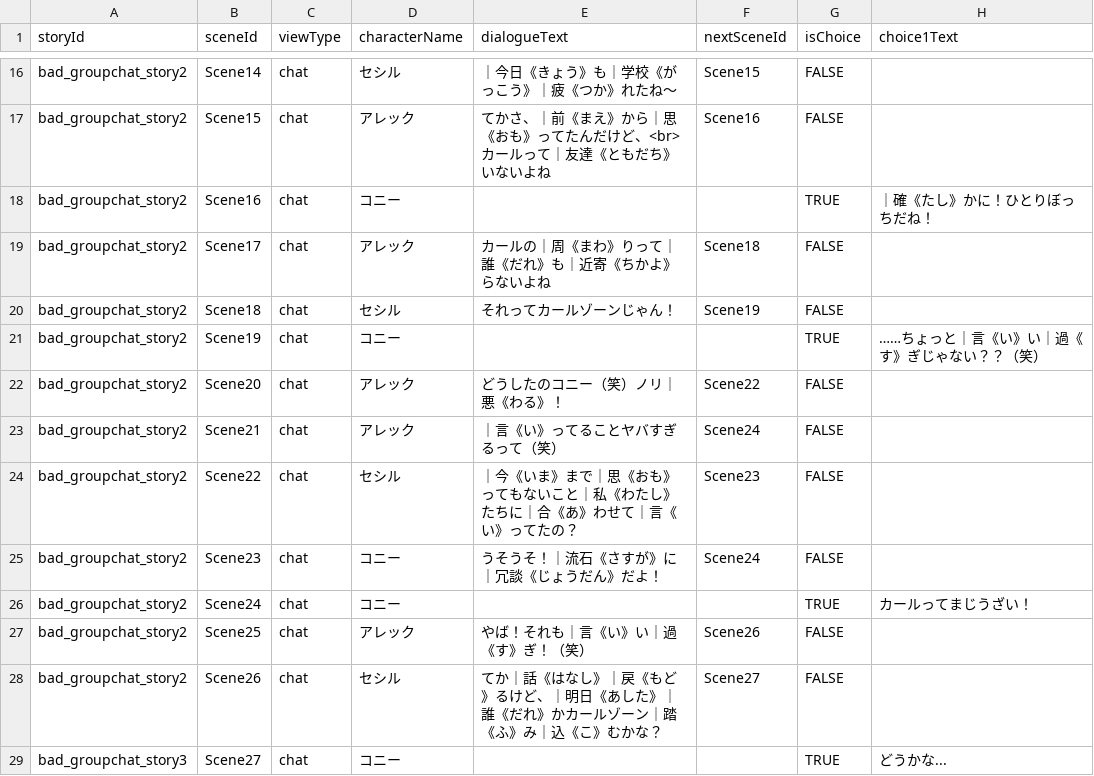
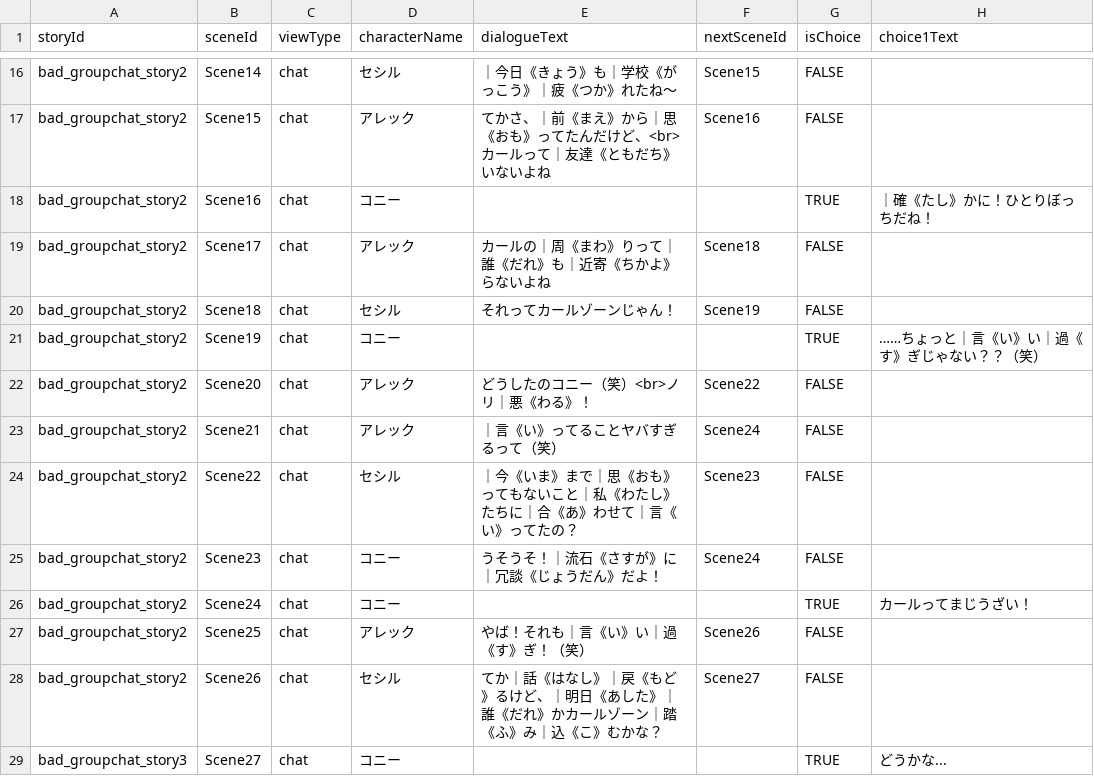
Before and after one commit to my-production1128/Netotama, a CSV file: Dezitama/Story/Step1/CSV/groupchat/bad_groupchat_story2_ver13.csv, drawn as a sheet; only a part is shown, gaps mark what is left out; the diff names each change by its address in the sheet, - before the commit and + after, or states it on an @@ line.

```diff
--- a/Dezitama/Story/Step1/CSV/groupchat/bad_groupchat_story2_ver13.csv
+++ b/Dezitama/Story/Step1/CSV/groupchat/bad_groupchat_story2_ver13.csv
-E22 (dialogueText): どうしたのコニー（笑）ノリ｜悪《わる》！
+E22 (dialogueText): どうしたのコニー（笑）<br>ノリ｜悪《わる》！
```
Also changed, not shown: 25 other files.
